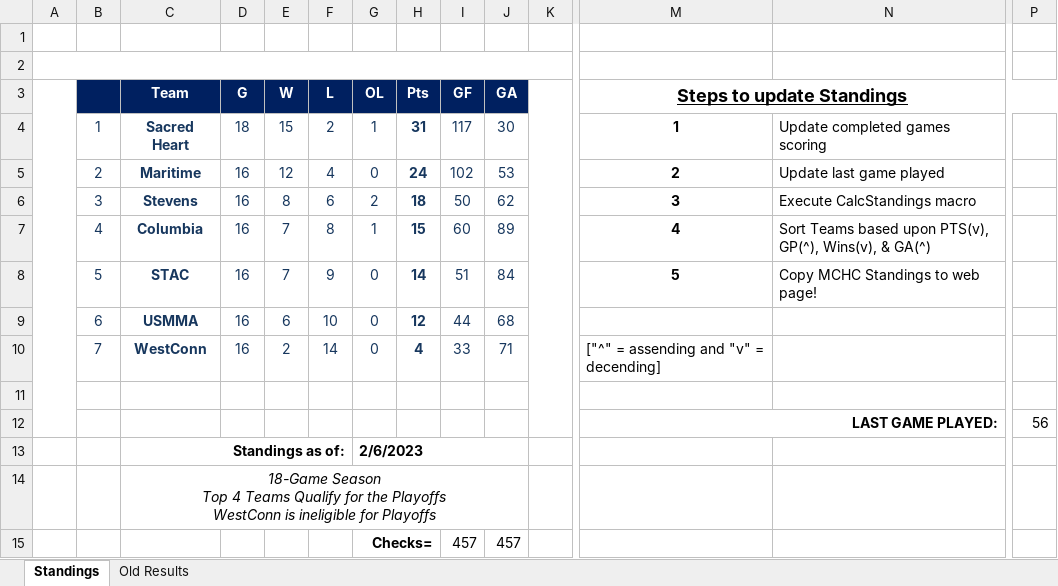
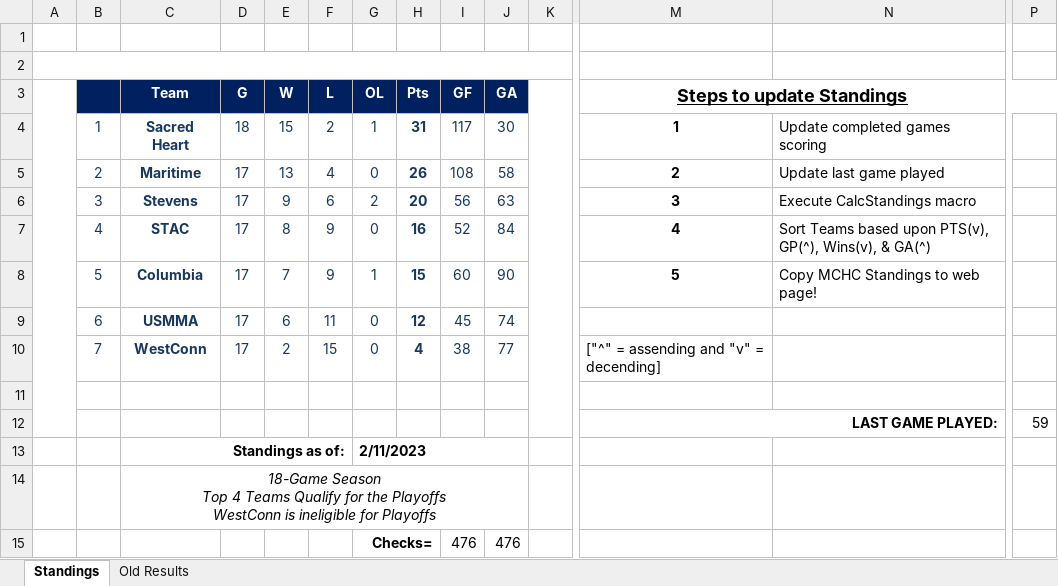
Before and after one commit to michael-m-casserly/methockey, an Excel workbook: DataFiles/MCHC 2022-23 Standings Worksheet.xlsm, sheet Standings, drawn as a sheet; only a part is shown, gaps mark what is left out; values as stored, in another font and other column widths than the file's, no borders; charts and pictures not drawn; removed rows and columns are numbered as before the commit, all else as after; rows hold the shown columns only; the diff names each change by its address in the sheet, - before the commit and + after, or states it on an @@ line.

```diff
--- a/DataFiles/MCHC 2022-23 Standings Worksheet.xlsm (sheet Standings)
+++ b/DataFiles/MCHC 2022-23 Standings Worksheet.xlsm (sheet Standings)
-D5:D6 (G): 16
+D5:D6 (G): 17
-E5 (W): 12
+E5 (W): 13
-H5 (Pts): 24
+H5 (Pts): 26
-I5 (GF): 102
+I5 (GF): 108
-J5 (GA): 53
+J5 (GA): 58
-E6 (W): 8
+E6 (W): 9
-H6 (Pts): 18
+H6 (Pts): 20
-I6 (GF): 50
+I6 (GF): 56
-J6 (GA): 62
+J6 (GA): 63
-row 7:  | 4 | Columbia | 16 | 7 | 8 | 1 | 15 | 60 | 89 |  | 4 | Sort Teams based upon PTS(v), GP(^), Wins(v), & GA(^)
-row 8:  | 5 | STAC | 16 | 7 | 9 | 0 | 14 | 51 | 84 |  | 5 | Copy MCHC Standings to web page!
+row 7:  | 4 | STAC | 17 | 8 | 9 | 0 | 16 | 52 | 84 |  | 4 | Sort Teams based upon PTS(v), GP(^), Wins(v), & GA(^)
+row 8:  | 5 | Columbia | 17 | 7 | 9 | 1 | 15 | 60 | 90 |  | 5 | Copy MCHC Standings to web page!
-D9:D10 (G): 16
+D9:D10 (G): 17
-F9 (L): 10
+F9 (L): 11
-I9 (GF): 44
+I9 (GF): 45
-J9 (GA): 68
+J9 (GA): 74
-F10 (L): 14
+F10 (L): 15
-I10 (GF): 33
+I10 (GF): 38
-J10 (GA): 71
+J10 (GA): 77
-P12: 56
+P12: 59
-G13 (OL): 2/6/2023
+G13 (OL): 2/11/2023
-row 15:  |  |  |  |  |  | Checks= |  | 457 | 457
+row 15:  |  |  |  |  |  | Checks= |  | 476 | 476
```
Also changed, not shown: sheet Old Results, 3 other files.
